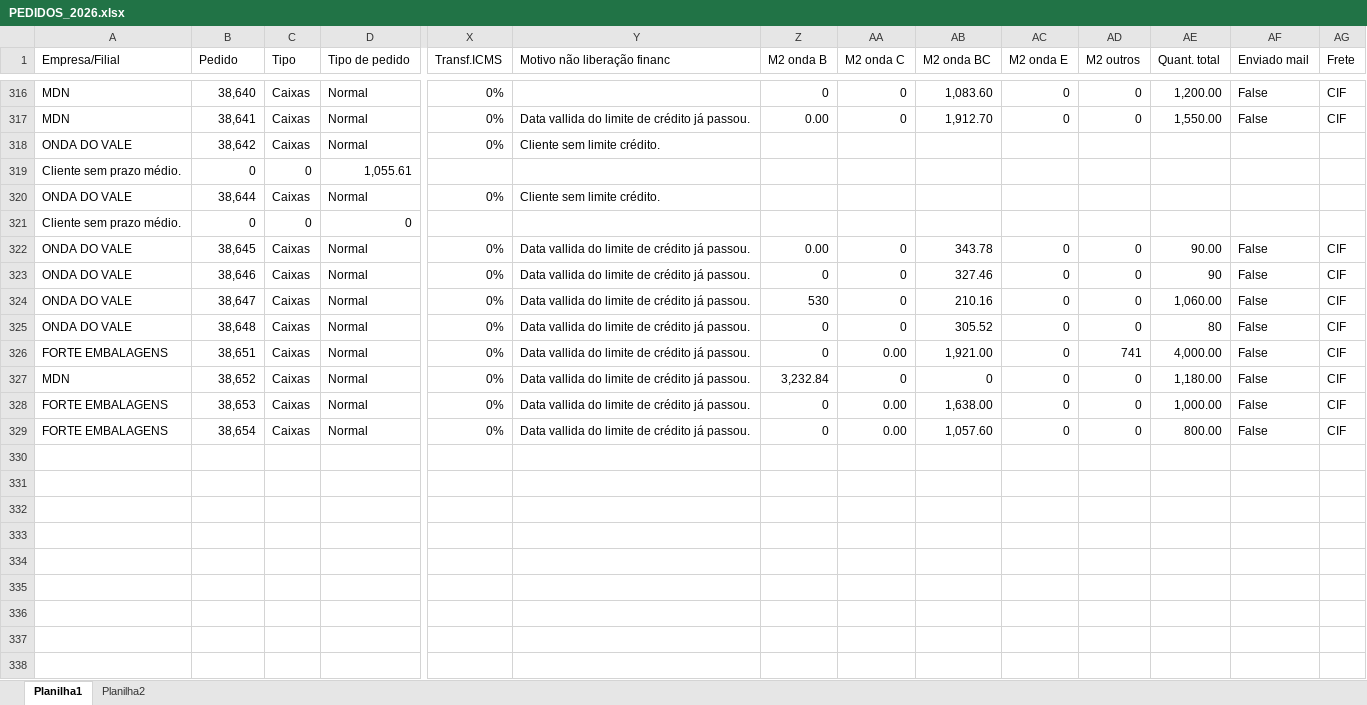
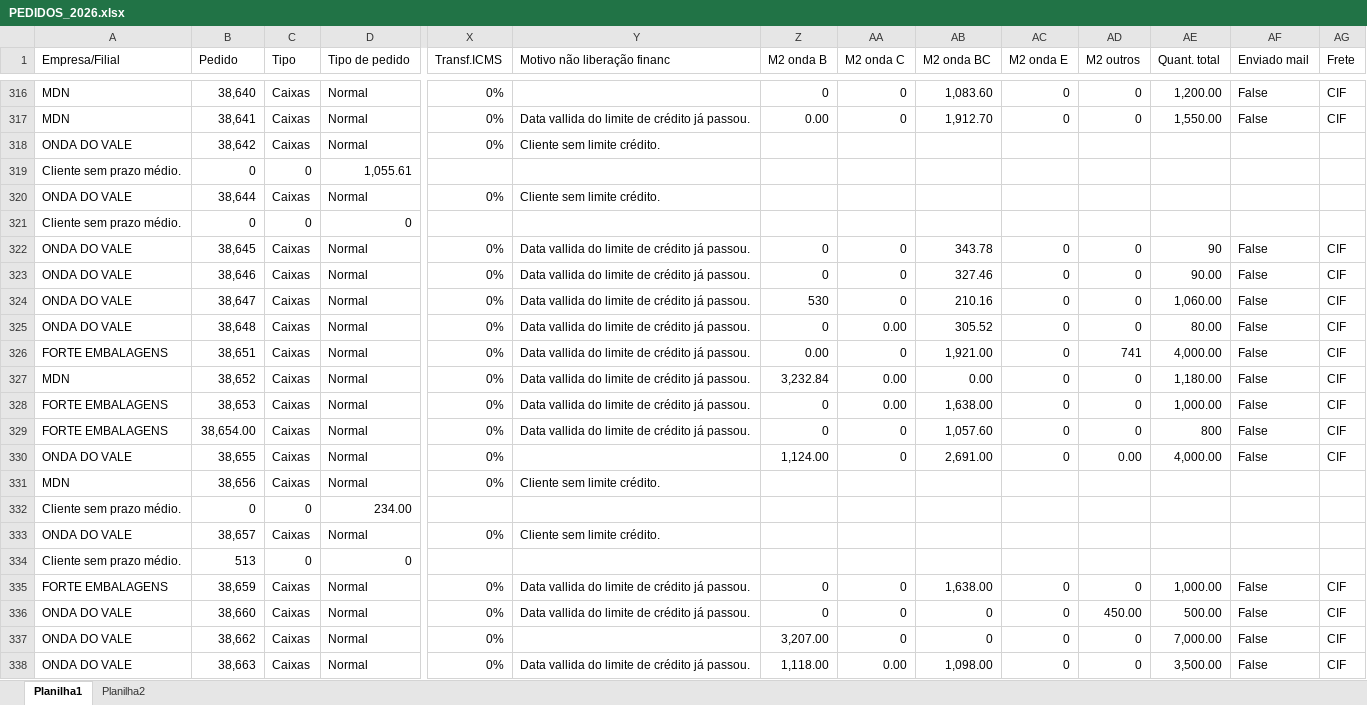
Before and after one commit to Onda-do-Vale-Emanuel/PAINEL-COMERCIAL-, an Excel workbook: excel/PEDIDOS_2026.xlsx, sheet Planilha1, drawn as a sheet; only a part is shown, gaps mark what is left out; values as stored, in another font and other column widths than the file's, no borders; conditional formats not drawn; rows hold the shown columns only; the diff names each change by its address in the sheet, - before the commit and + after, or states it on an @@ line.

```diff
--- a/excel/PEDIDOS_2026.xlsx (sheet Planilha1)
+++ b/excel/PEDIDOS_2026.xlsx (sheet Planilha1)
-Z322 (M2 onda B): 0.00
+Z322 (M2 onda B): 0
-AE322 (Quant. total): 90.00
+AE322 (Quant. total): 90
-AE323 (Quant. total): 90
+AE323 (Quant. total): 90.00
-AA325 (M2 onda C): 0
+AA325 (M2 onda C): 0.00
-AE325 (Quant. total): 80
+AE325 (Quant. total): 80.00
-Z326 (M2 onda B): 0
+Z326 (M2 onda B): 0.00
-AA326 (M2 onda C): 0.00
+AA326 (M2 onda C): 0
-AA327 (M2 onda C): 0
+AA327 (M2 onda C): 0.00
-AB327 (M2 onda BC): 0
+AB327 (M2 onda BC): 0.00
-B329 (Pedido): 38,654
+B329 (Pedido): 38,654.00
-AA329 (M2 onda C): 0.00
+AA329 (M2 onda C): 0
-AE329 (Quant. total): 800.00
+AE329 (Quant. total): 800
+row 330: ONDA DO VALE | 38,655 | Caixas | Normal | 0% |  | 1,124.00 | 0 | 2,691.00 | 0 | 0.00 | 4,000.00 | False | CIF
+row 331: MDN | 38,656 | Caixas | Normal | 0% | Cliente sem limite crédito.
+row 332: Cliente sem prazo médio. | 0 | 0 | 234.00
+row 333: ONDA DO VALE | 38,657 | Caixas | Normal | 0% | Cliente sem limite crédito.
+row 334: Cliente sem prazo médio. | 513 | 0 | 0
+row 335: FORTE EMBALAGENS | 38,659 | Caixas | Normal | 0% | Data vallida do limite de crédito já passou. | 0 | 0 | 1,638.00 | 0 | 0 | 1,000.00 | False | CIF
+row 336: ONDA DO VALE | 38,660 | Caixas | Normal | 0% | Data vallida do limite de crédito já passou. | 0 | 0 | 0 | 0 | 450.00 | 500.00 | False | CIF
+row 337: ONDA DO VALE | 38,662 | Caixas | Normal | 0% |  | 3,207.00 | 0 | 0 | 0 | 0 | 7,000.00 | False | CIF
+row 338: ONDA DO VALE | 38,663 | Caixas | Normal | 0% | Data vallida do limite de crédito já passou. | 1,118.00 | 0.00 | 1,098.00 | 0 | 0 | 3,500.00 | False | CIF
```
Also changed, not shown: sheet Planilha2, 5 other files.
